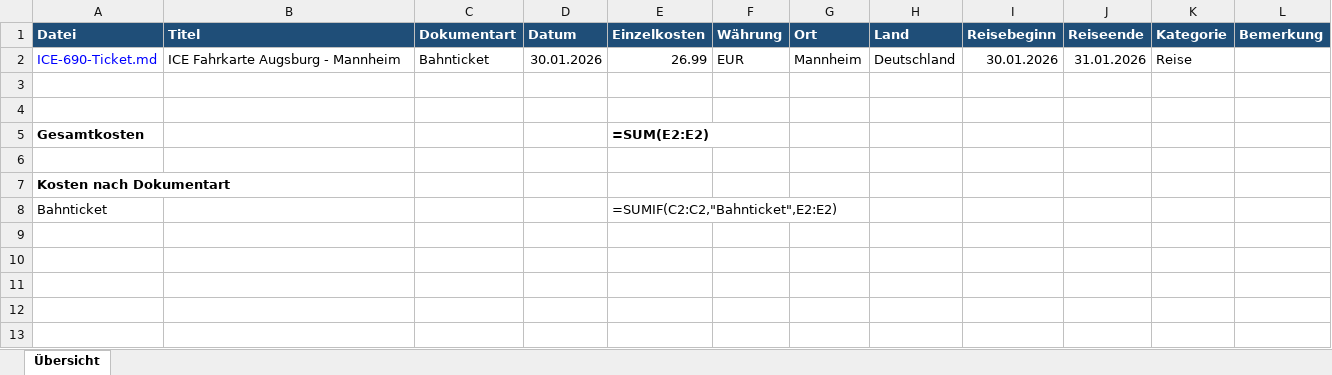
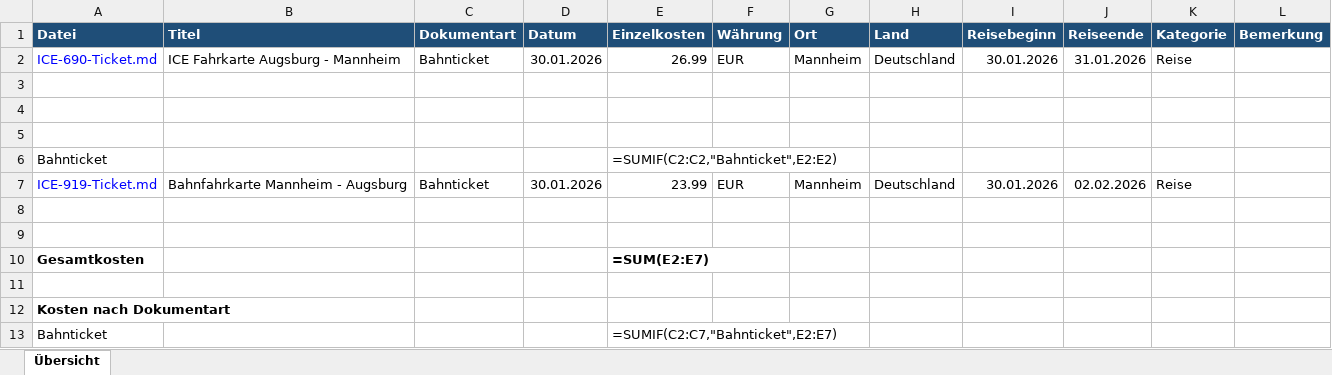
Before and after one commit to Luana-Br19/FlowMind, an Excel workbook: Inbox/Geschaeftsreise/2026/Q1/2026-01-30_Mannheim/Reiseübersicht.xlsx, sheet Übersicht, drawn as a sheet; values as stored, in another font and other column widths than the file's, no borders; formulas without a stored value are shown as written; addresses are those after the commit; the diff names each change by its address in the sheet, - before the commit and + after, or states it on an @@ line.

Commit message:
Add geschaeftsreise: Bahnfahrkarte Mannheim - Augsburg

```diff
--- a/Inbox/Geschaeftsreise/2026/Q1/2026-01-30_Mannheim/Reiseübersicht.xlsx (sheet Übersicht)
+++ b/Inbox/Geschaeftsreise/2026/Q1/2026-01-30_Mannheim/Reiseübersicht.xlsx (sheet Übersicht)
+row 5: (empty)
+row 6: Bahnticket |  |  |  | =SUMIF(C2:C2,"Bahnticket",E2:E2)
+row 7: ICE-919-Ticket.md | Bahnfahrkarte Mannheim - Augsburg | Bahnticket | 30.01.2026 | 23.99 | EUR | Mannheim | Deutschland | 30.01.2026 | 02.02.2026 | Reise
+row 8: (empty)
+row 9: (empty)
-E10 (Einzelkosten): =SUM(E2:E2)
+E10 (Einzelkosten): =SUM(E2:E7)
-E13 (Einzelkosten): =SUMIF(C2:C2,"Bahnticket",E2:E2)
+E13 (Einzelkosten): =SUMIF(C2:C7,"Bahnticket",E2:E7)
```
Also changed, not shown: 4 other files.
